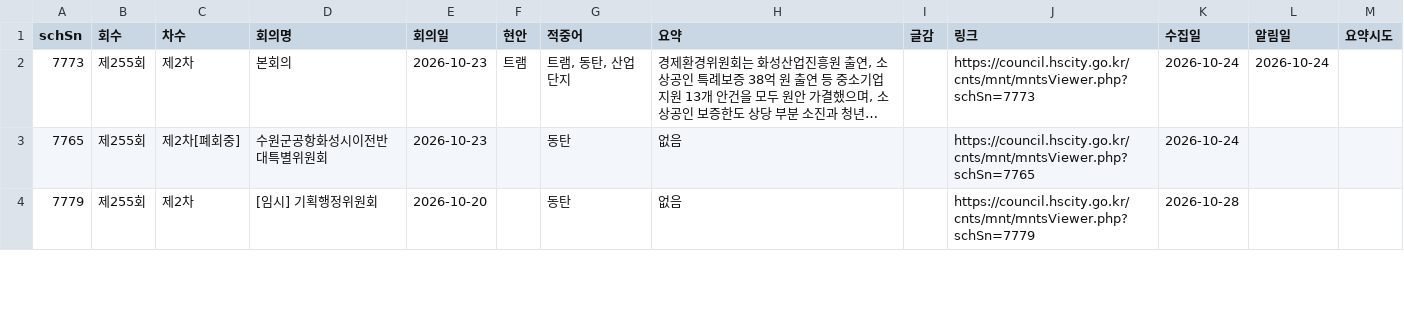
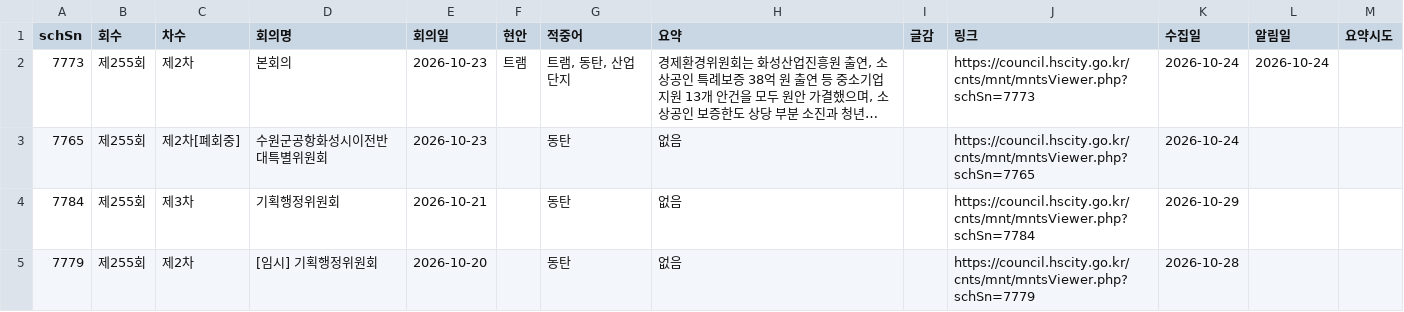
Before and after one commit to jay70park-cyber/jisik-blog-auto, a CSV file: data/council_minutes.csv, drawn as a sheet; only a part is shown; long unchanged cells end in …; the diff covers the shown part only.

```diff
--- a/data/council_minutes.csv
+++ b/data/council_minutes.csv
@@ -3,2 +3,3 @@
 7765,제255회,제2차[폐회중],수원군공항화성시이전반대특별위원회,2026-10-23,,동탄,없음,,https://council.hscity.go.kr/cnts/mnt/mntsViewer.php?schSn=7765,2026-10-24,,
+7784,제255회,제3차,기획행정위원회,2026-10-21,,동탄,없음,,https://council.hscity.go.kr/cnts/mnt/mntsViewer.php?schSn=7784,2026-10-29,,
 7779,제255회,제2차,[임시] 기획행정위원회,2026-10-20,,동탄,없음,,https://council.hscity.go.kr/cnts/mnt/mntsViewer.php?schSn=7779,2026-10-28,,
```
Also changed, not shown: 1 added row elsewhere in this file, data/hscity_notices.csv, 1 other file.
